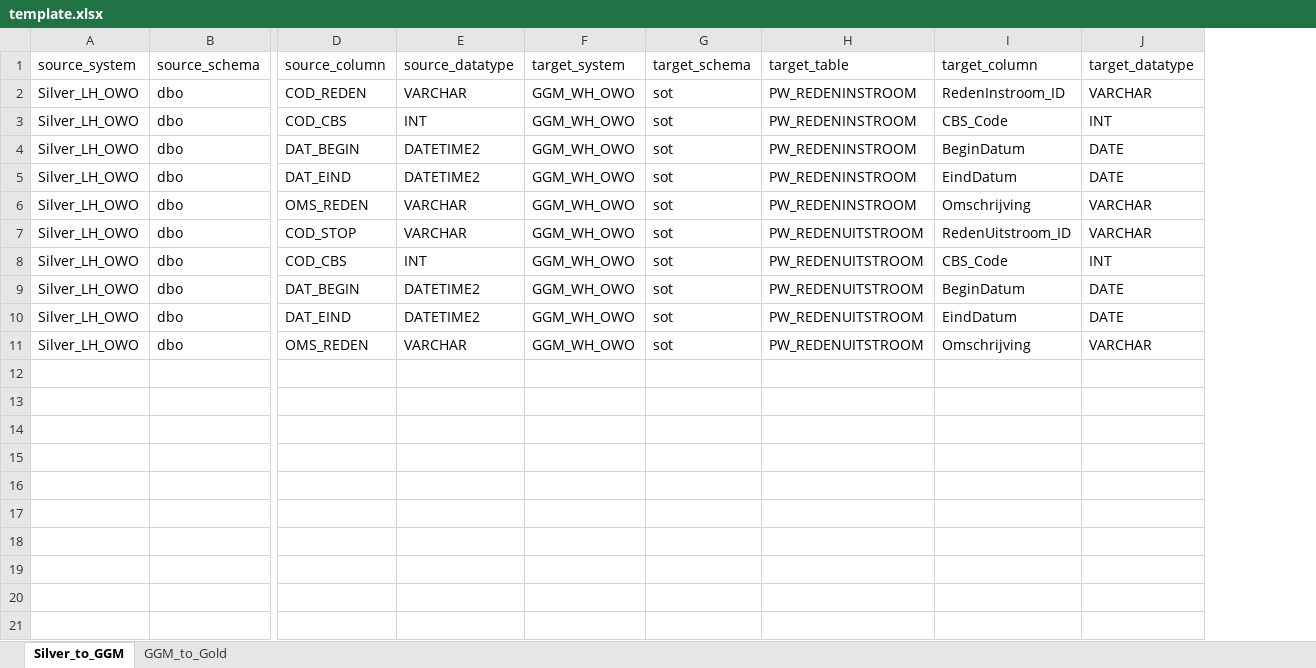
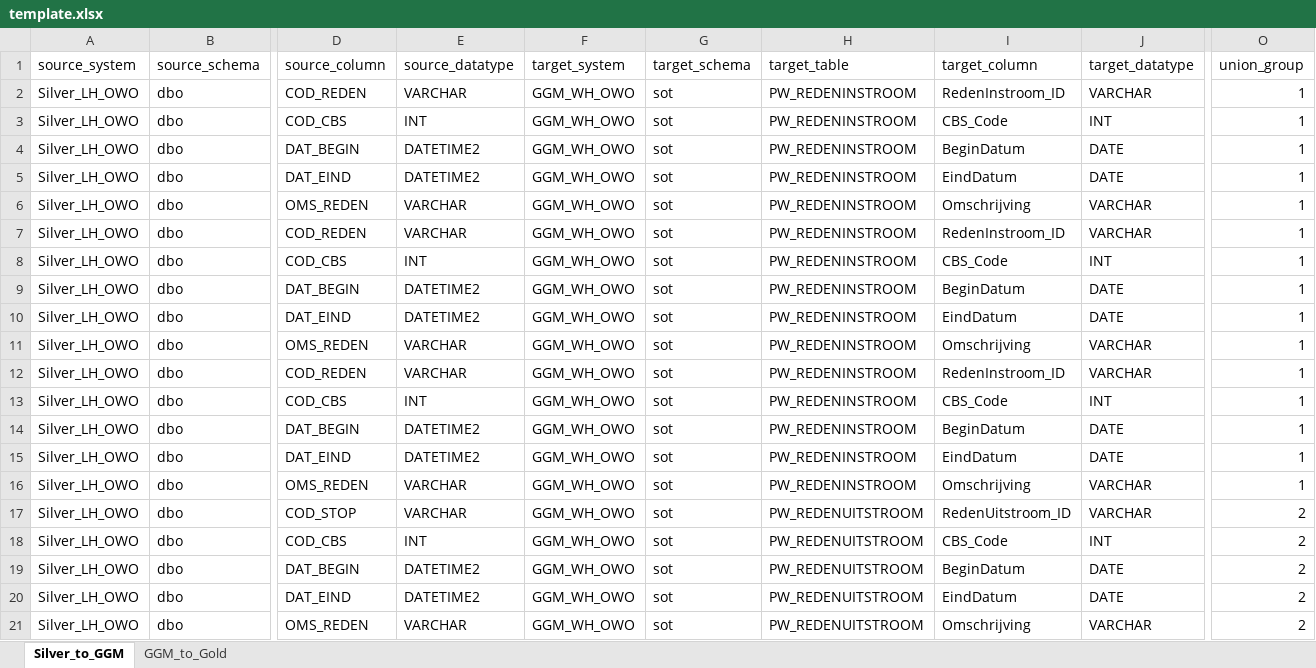
Before and after one commit to Celem-Mesut/SQL_gen_NL, an Excel workbook: template.xlsx, sheet Silver_to_GGM, drawn as a sheet; only a part is shown, gaps mark what is left out; values as stored, in another font and other column widths than the file's, no borders; rows hold the shown columns only; the diff covers the shown part only; the diff names each change by its address in the sheet, - before the commit and + after, or states it on an @@ line.

Commit message:
union formati denemesi

```diff
--- a/template.xlsx (sheet Silver_to_GGM)
+++ b/template.xlsx (sheet Silver_to_GGM)
+column O (union_group), rows 2-6: all 1; rows 17-21: all 2
+row 7: Silver_LH_OWO | dbo | COD_REDEN | VARCHAR | GGM_WH_OWO | sot | PW_REDENINSTROOM | RedenInstroom_ID | VARCHAR | 1
+row 8: Silver_LH_OWO | dbo | COD_CBS | INT | GGM_WH_OWO | sot | PW_REDENINSTROOM | CBS_Code | INT | 1
+row 9: Silver_LH_OWO | dbo | DAT_BEGIN | DATETIME2 | GGM_WH_OWO | sot | PW_REDENINSTROOM | BeginDatum | DATE | 1
+row 10: Silver_LH_OWO | dbo | DAT_EIND | DATETIME2 | GGM_WH_OWO | sot | PW_REDENINSTROOM | EindDatum | DATE | 1
+row 11: Silver_LH_OWO | dbo | OMS_REDEN | VARCHAR | GGM_WH_OWO | sot | PW_REDENINSTROOM | Omschrijving | VARCHAR | 1
+row 12: Silver_LH_OWO | dbo | COD_REDEN | VARCHAR | GGM_WH_OWO | sot | PW_REDENINSTROOM | RedenInstroom_ID | VARCHAR | 1
+row 13: Silver_LH_OWO | dbo | COD_CBS | INT | GGM_WH_OWO | sot | PW_REDENINSTROOM | CBS_Code | INT | 1
+row 14: Silver_LH_OWO | dbo | DAT_BEGIN | DATETIME2 | GGM_WH_OWO | sot | PW_REDENINSTROOM | BeginDatum | DATE | 1
+row 15: Silver_LH_OWO | dbo | DAT_EIND | DATETIME2 | GGM_WH_OWO | sot | PW_REDENINSTROOM | EindDatum | DATE | 1
+row 16: Silver_LH_OWO | dbo | OMS_REDEN | VARCHAR | GGM_WH_OWO | sot | PW_REDENINSTROOM | Omschrijving | VARCHAR | 1
```
Also changed, not shown: 10 added rows elsewhere in this sheet, sheet GGM_to_Gold, 4 other files.
